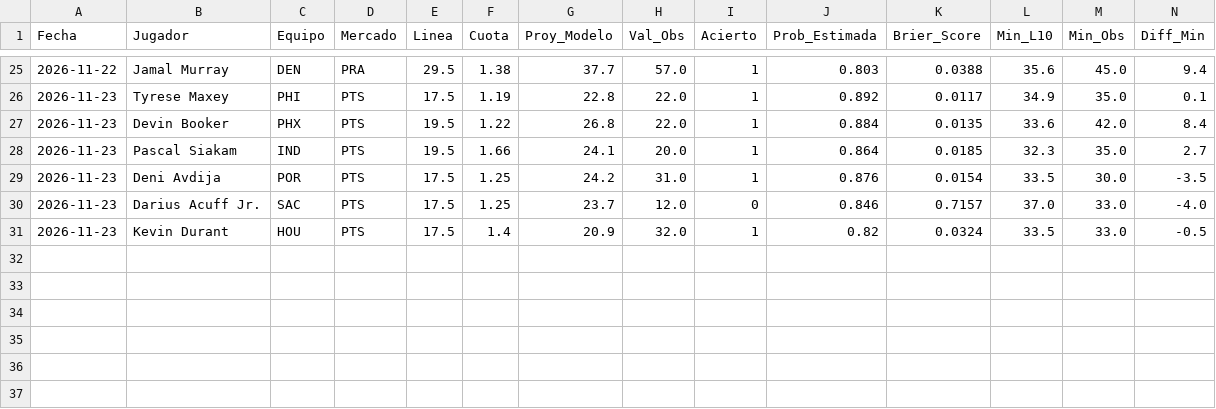
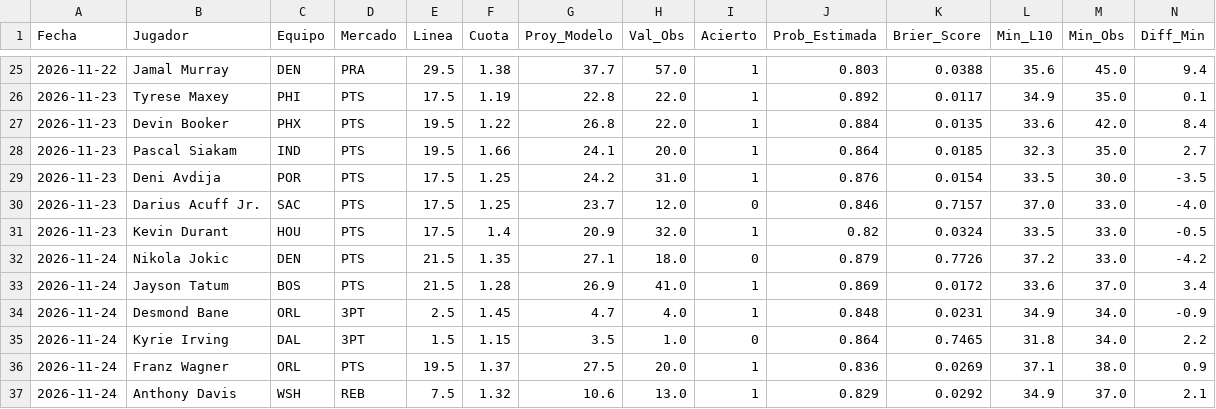
Before and after one commit to yamidbadran0528-cpu/yz-quant-nba, a CSV file: bitacora_yz_quant.csv, drawn as a sheet; only a part is shown, gaps mark what is left out; rows hold the shown columns only; the diff names each change by its address in the sheet, - before the commit and + after, or states it on an @@ line.

```diff
--- a/bitacora_yz_quant.csv
+++ b/bitacora_yz_quant.csv
+row 32: 2026-11-24 | Nikola Jokic | DEN | PTS | 21.5 | 1.35 | 27.1 | 18.0 | 0 | 0.879 | 0.7726 | 37.2 | 33.0 | -4.2
+row 33: 2026-11-24 | Jayson Tatum | BOS | PTS | 21.5 | 1.28 | 26.9 | 41.0 | 1 | 0.869 | 0.0172 | 33.6 | 37.0 | 3.4
+row 34: 2026-11-24 | Desmond Bane | ORL | 3PT | 2.5 | 1.45 | 4.7 | 4.0 | 1 | 0.848 | 0.0231 | 34.9 | 34.0 | -0.9
+row 35: 2026-11-24 | Kyrie Irving | DAL | 3PT | 1.5 | 1.15 | 3.5 | 1.0 | 0 | 0.864 | 0.7465 | 31.8 | 34.0 | 2.2
+row 36: 2026-11-24 | Franz Wagner | ORL | PTS | 19.5 | 1.37 | 27.5 | 20.0 | 1 | 0.836 | 0.0269 | 37.1 | 38.0 | 0.9
+row 37: 2026-11-24 | Anthony Davis | WSH | REB | 7.5 | 1.32 | 10.6 | 13.0 | 1 | 0.829 | 0.0292 | 34.9 | 37.0 | 2.1
```
Also changed, not shown: 1 other file.
